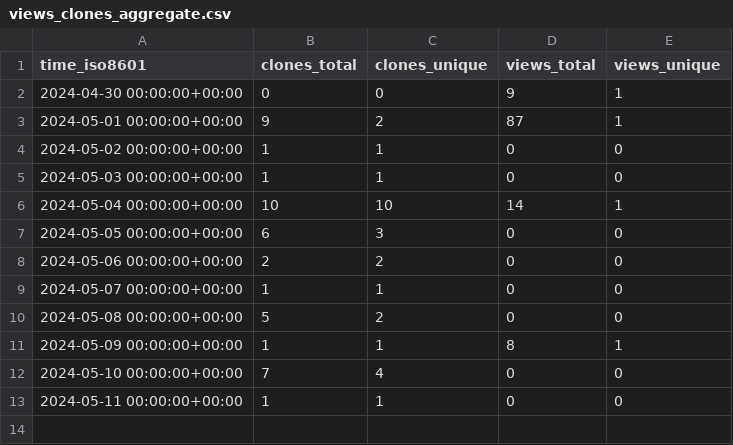
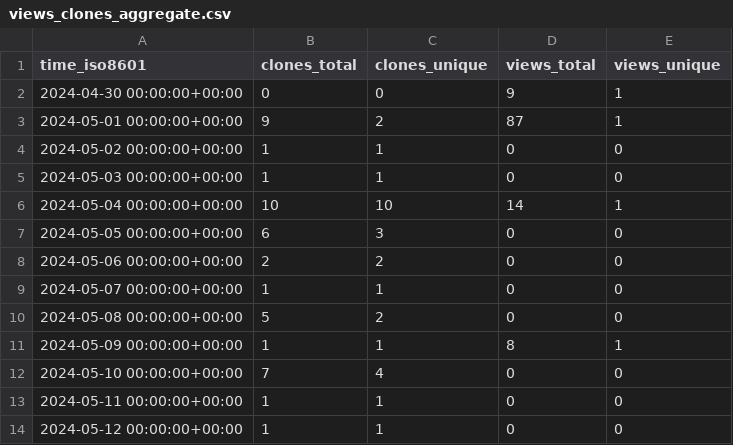
Before and after one commit to OSU-Nowlab/Infer-HiRes, a CSV file: OSU-Nowlab/Infer-HiRes/ghrs-data/views_clones_aggregate.csv, drawn as a sheet; the diff names each change by its address in the sheet, - before the commit and + after, or states it on an @@ line.

```diff
--- a/OSU-Nowlab/Infer-HiRes/ghrs-data/views_clones_aggregate.csv
+++ b/OSU-Nowlab/Infer-HiRes/ghrs-data/views_clones_aggregate.csv
+row 14: 2024-05-12 00:00:00+00:00 | 1 | 1 | 0 | 0
```
Also changed, not shown: 1 other file.
